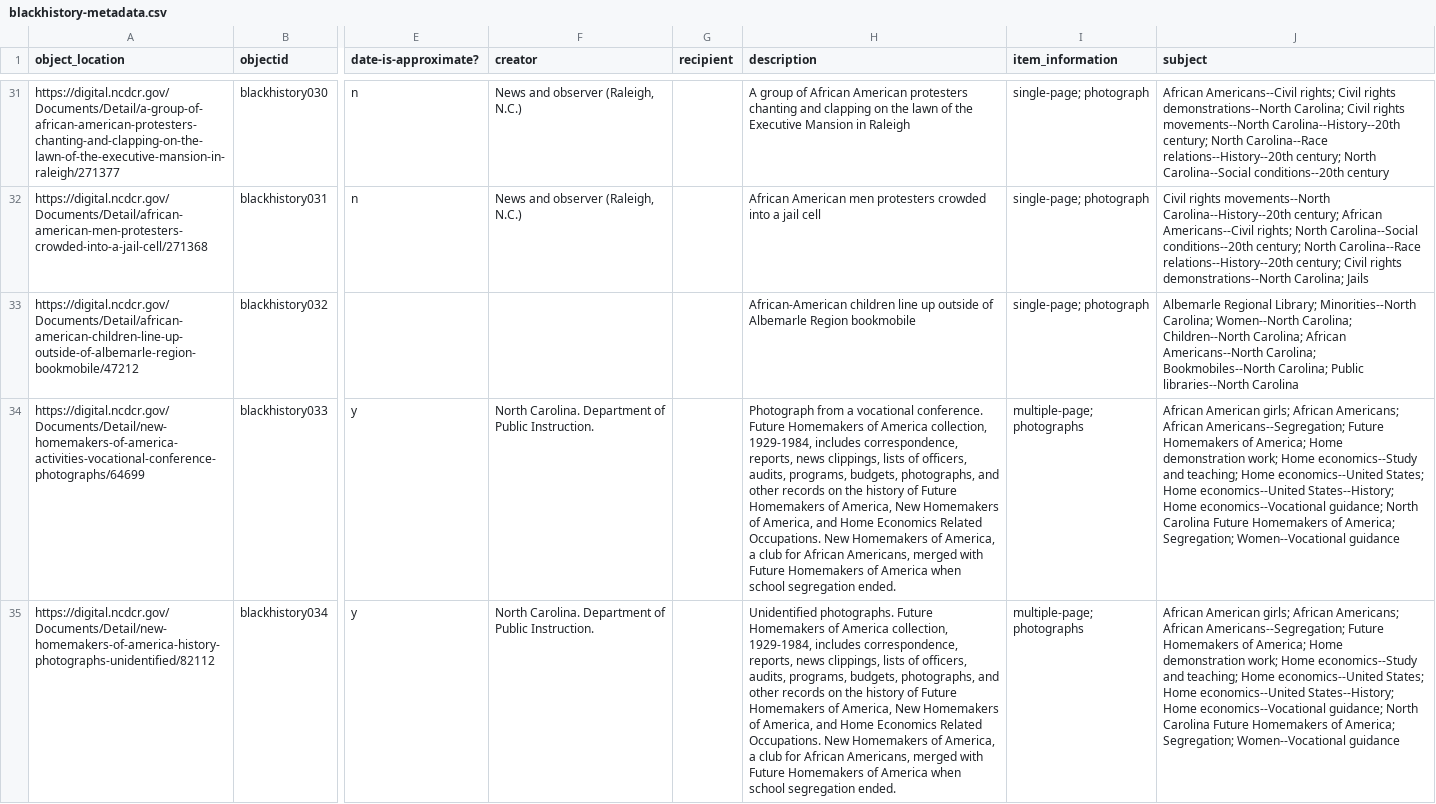
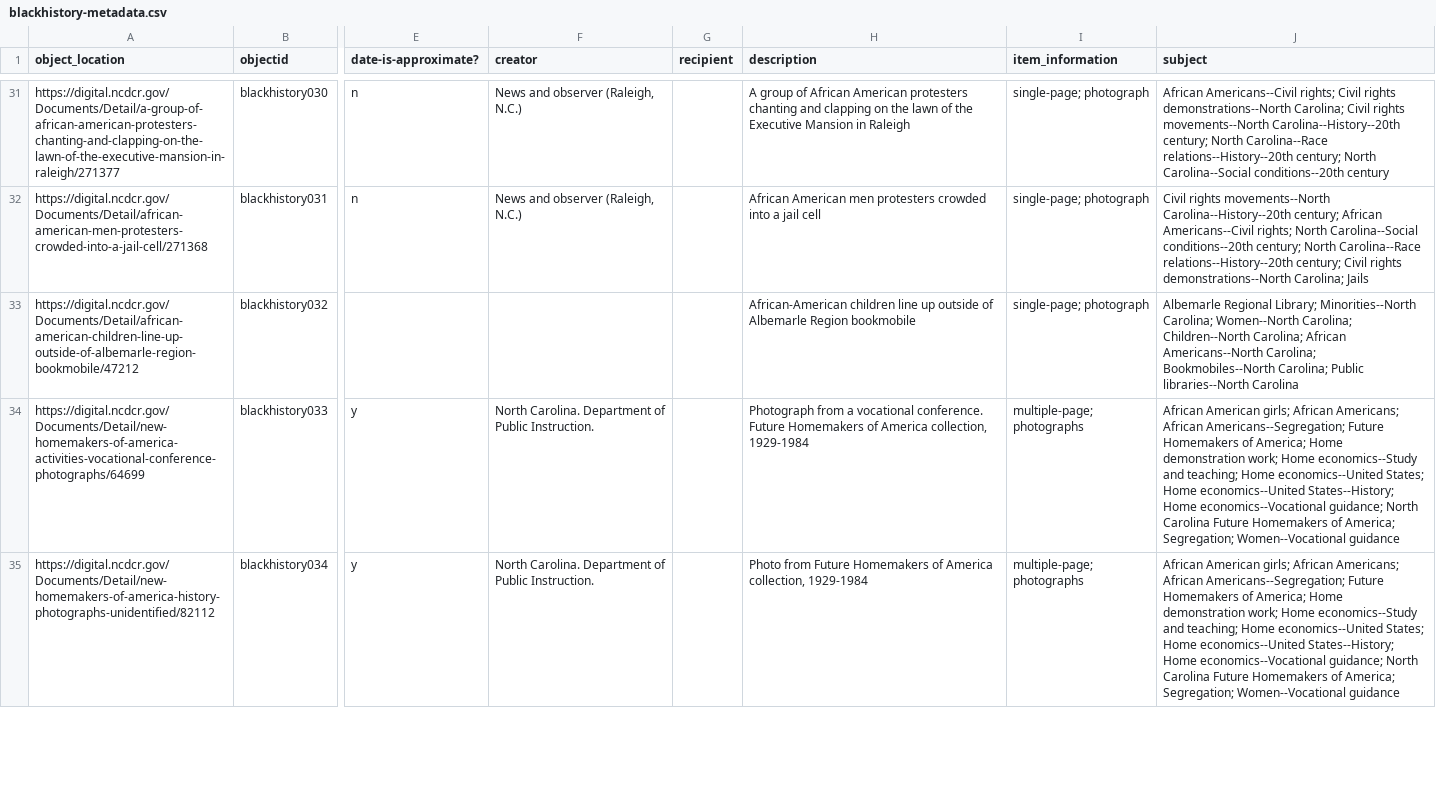
Before and after one commit to SLNC-DIMP/blackhistory, a CSV file: _data/blackhistory-metadata.csv, drawn as a sheet; only a part is shown, gaps mark what is left out; the diff covers the shown part only; the diff names each change by its address in the sheet, - before the commit and + after, or states it on an @@ line.

Commit message:
Update descriptions in metadata

```diff
--- a/_data/blackhistory-metadata.csv
+++ b/_data/blackhistory-metadata.csv
-H34 (description): …America collection, 1929-1984, includes correspondence, reports, news clippings, lists of officers, audits, programs, budgets, photographs, and other records on the history of Future Homemakers of America, New Homemakers of America, and Home Economics Related Occupations. New Homemakers of America, a club for African Americans, merged with Future Homemakers of America when school segregation ended.
+H34 (description): …America collection, 1929-1984
-H35 (description): Unidentified photographs. Future Homemakers of America collection, 1929-1984, includes correspondence, reports, news clippings, lists of officers, audits, programs, budgets, photographs, and other records on the history of Future Homemakers of America, New Homemakers of America, and Home Economics Related Occupations. New Homemakers of America, a club for African Americans, merged with Future Homemakers of America when school segregation ended.
+H35 (description): Photo from Future Homemakers of America collection, 1929-1984
```
Also changed, not shown: 47 edited cells elsewhere in this file.
